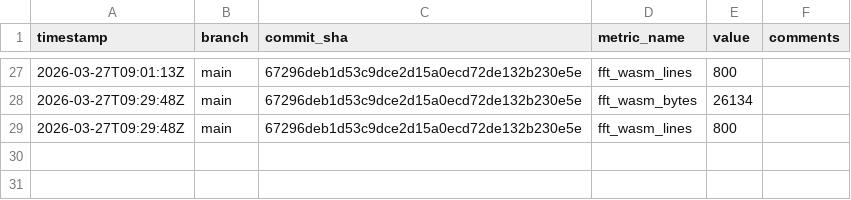
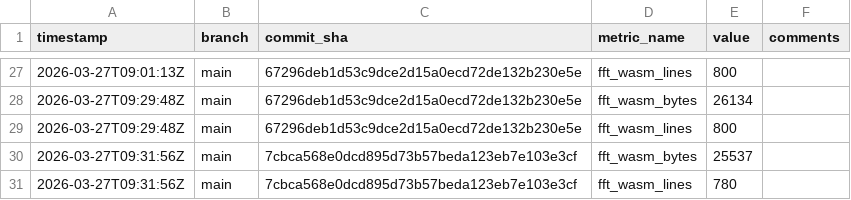
Before and after one commit to arnoox/herkos, a CSV file: size_history.csv, drawn as a sheet; only a part is shown, gaps mark what is left out.

Commit message:
metrics: file size for 7cbca568e0dc

```diff
--- a/size_history.csv
+++ b/size_history.csv
@@ -29 +29,3 @@ timestamp,branch,commit_sha,metric_name,value,comments
 2026-03-27T09:29:48Z,main,67296deb1d53c9dce2d15a0ecd72de132b230e5e,fft_wasm_lines,800,
+2026-03-27T09:31:56Z,main,7cbca568e0dcd895d73b57beda123eb7e103e3cf,fft_wasm_bytes,25537,
+2026-03-27T09:31:56Z,main,7cbca568e0dcd895d73b57beda123eb7e103e3cf,fft_wasm_lines,780,
```
